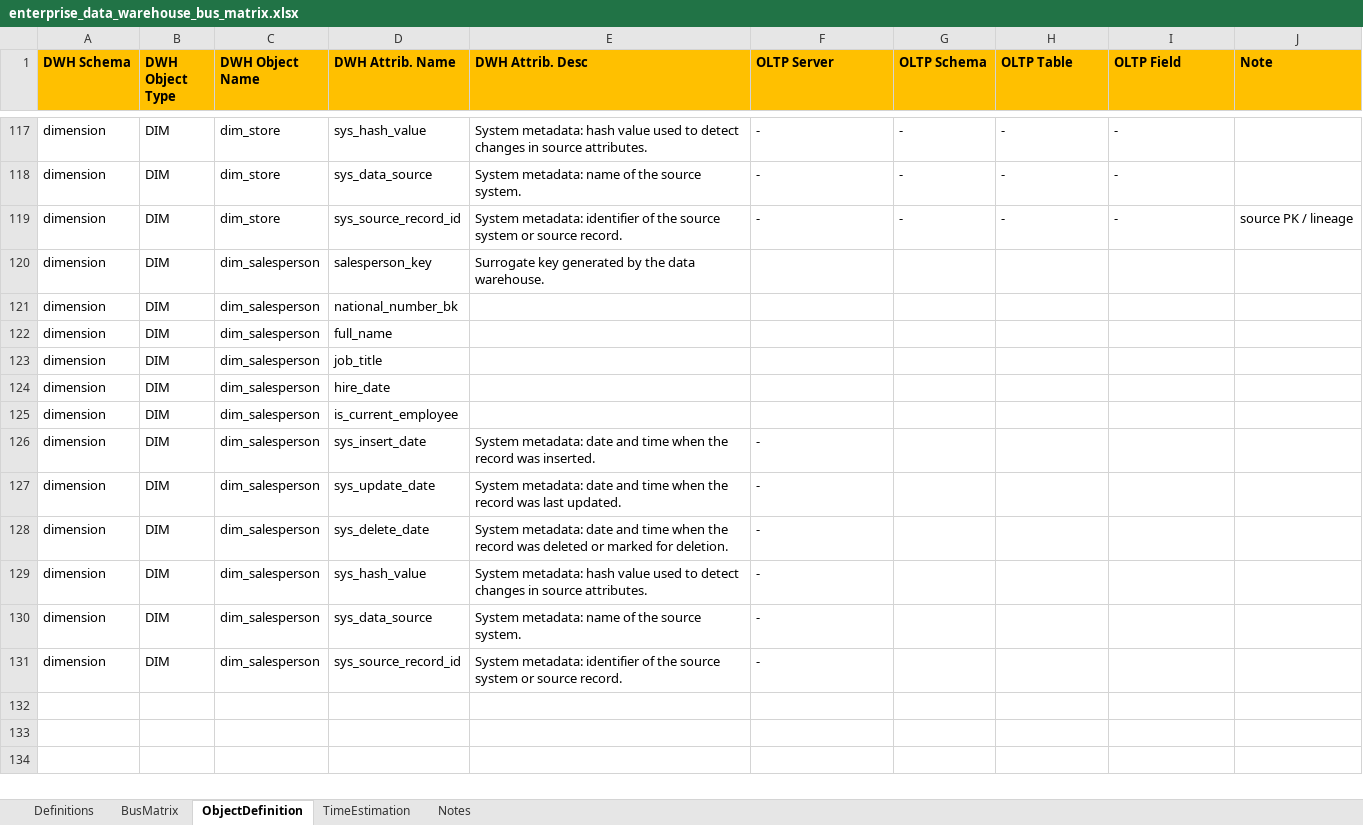
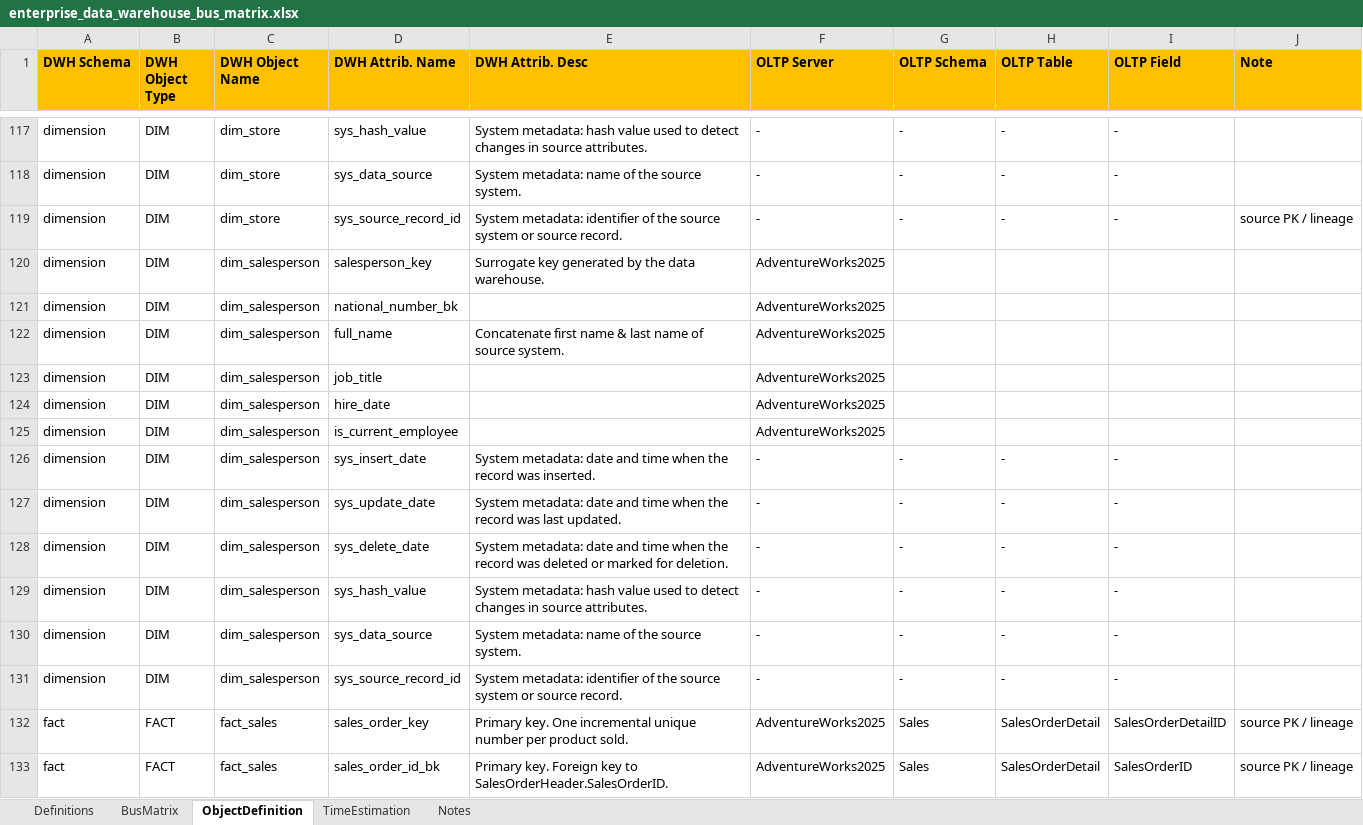
Before and after one commit to MahdiDjavadi/dwh-adventureworks, an Excel workbook: docs/enterprise_data_warehouse_bus_matrix.xlsx, sheet ObjectDefinition, drawn as a sheet; only a part is shown, gaps mark what is left out; values as stored, in another font and other column widths than the file's, no borders; charts and pictures and conditional formats and table styles not drawn; the diff covers the shown part only; the diff names each change by its address in the sheet, - before the commit and + after, or states it on an @@ line.

Commit message:
1- Add Sales Attribute as fact_sales to BusMatrix. 2- Create fact_sales table at DWH. 3- Check Uniqueness of sales order detail (PK) 4- Rename DWH ddl checking quality

```diff
--- a/docs/enterprise_data_warehouse_bus_matrix.xlsx (sheet ObjectDefinition)
+++ b/docs/enterprise_data_warehouse_bus_matrix.xlsx (sheet ObjectDefinition)
-F120:F125 (OLTP Server): (empty)
+F120:F125 (OLTP Server): AdventureWorks2025
-E122 (DWH Attrib. Desc): (empty)
+E122 (DWH Attrib. Desc): Concatenate first name & last name of source system.
-G126:G131 (OLTP Schema): (empty)
+G126:G131 (OLTP Schema): -
-H126:H131 (OLTP Table): (empty)
+H126:H131 (OLTP Table): -
-I126:I131 (OLTP Field): (empty)
+I126:I131 (OLTP Field): -
+row 132: fact | FACT | fact_sales | sales_order_key | Primary key. One incremental unique number per product sold. | AdventureWorks2025 | Sales | SalesOrderDetail | SalesOrderDetailID | source PK / lineage
+row 133: fact | FACT | fact_sales | sales_order_id_bk | Primary key. Foreign key to SalesOrderHeader.SalesOrderID. | AdventureWorks2025 | Sales | SalesOrderDetail | SalesOrderID | source PK / lineage
```
Also changed, not shown: 16 added rows and 66 edited cells elsewhere in this sheet, sheet BusMatrix, charts or pictures, 5 other files.
